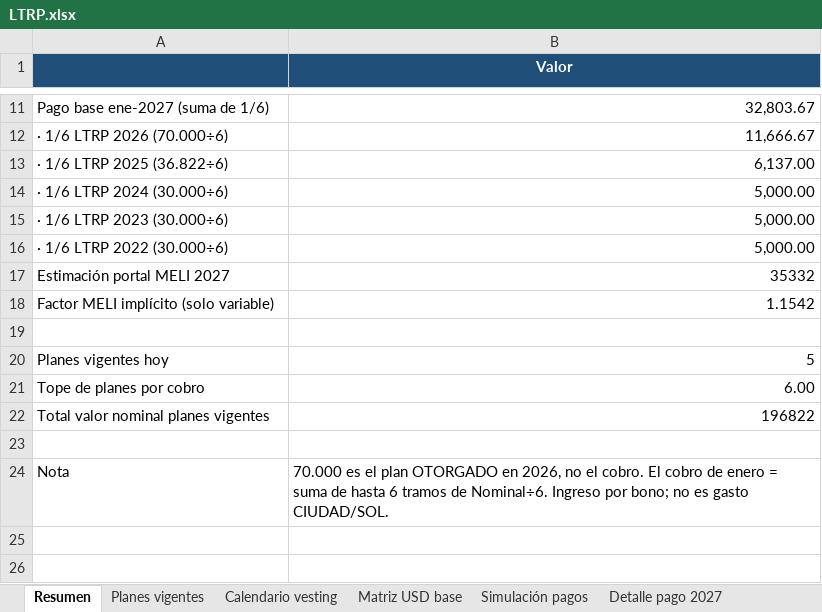
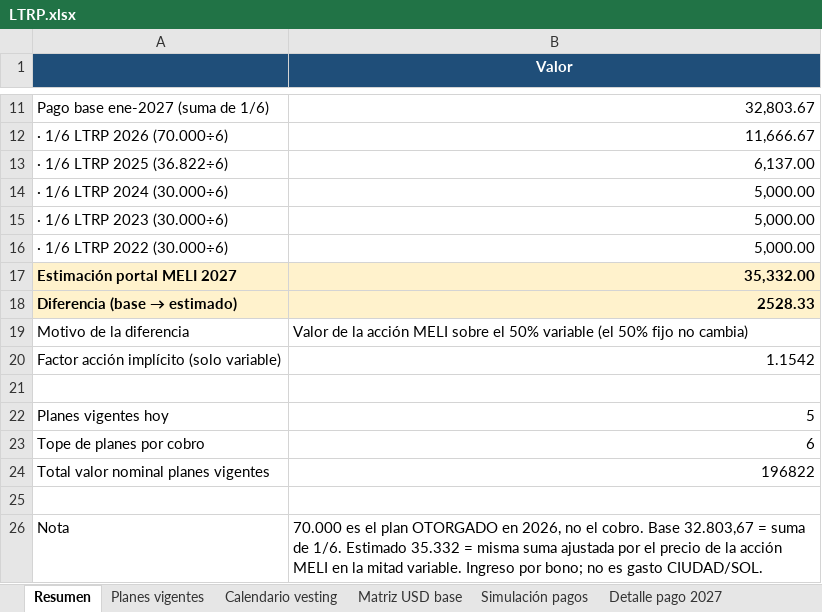
Before and after one commit to solzito148/budget, an Excel workbook: LTRP/LTRP.xlsx, sheet Resumen, drawn as a sheet; only a part is shown, gaps mark what is left out; values as stored, in another font and other column widths than the file's, no borders; addresses are those after the commit; the diff names each change by its address in the sheet, - before the commit and + after, or states it on an @@ line.

```diff
--- a/LTRP/LTRP.xlsx (sheet Resumen)
+++ b/LTRP/LTRP.xlsx (sheet Resumen)
@@ A17:B17 fill: none → #FFF2CC, bold: off → on @@
-B17 (Valor): 35332
+B17 (Valor): 35,332.00
+row 18: Diferencia (base → estimado) | 2528.33
+row 19: Motivo de la diferencia | Valor de la acción MELI sobre el 50% variable (el 50% fijo no cambia)
-A20 (Campo): Factor MELI implícito (solo variable)
+A20 (Campo): Factor acción implícito (solo variable)
-B23 (Valor): 6.00
+B23 (Valor): 6
-B26 (Valor): …el cobro. El cobro de enero = suma de hasta 6 tramos de Nominal÷6. Ingreso por…
+B26 (Valor): …el cobro. Base 32.803,67 = suma de 1/6. Estimado 35.332 = misma suma ajustada por el precio de la acción MELI en la mitad variable. Ingreso por…
```
Also changed, not shown: sheet Detalle pago 2027, sheet Simulación pagos, 3 other files.
